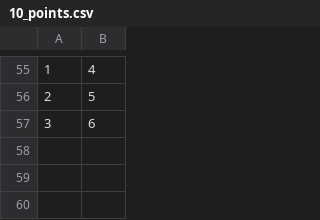
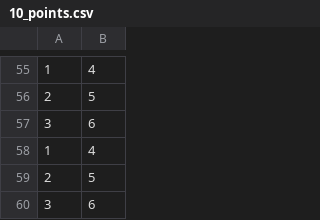
Before and after one commit to ClipLee/suml-lab-ClipLee, a CSV file: 10_points.csv, drawn as a sheet; only a part is shown, gaps mark what is left out; the diff names each change by its address in the sheet, - before the commit and + after, or states it on an @@ line.

```diff
--- a/10_points.csv
+++ b/10_points.csv
+row 58: 1 | 4
+row 59: 2 | 5
+row 60: 3 | 6
```
Also changed, not shown: 1 other file.
